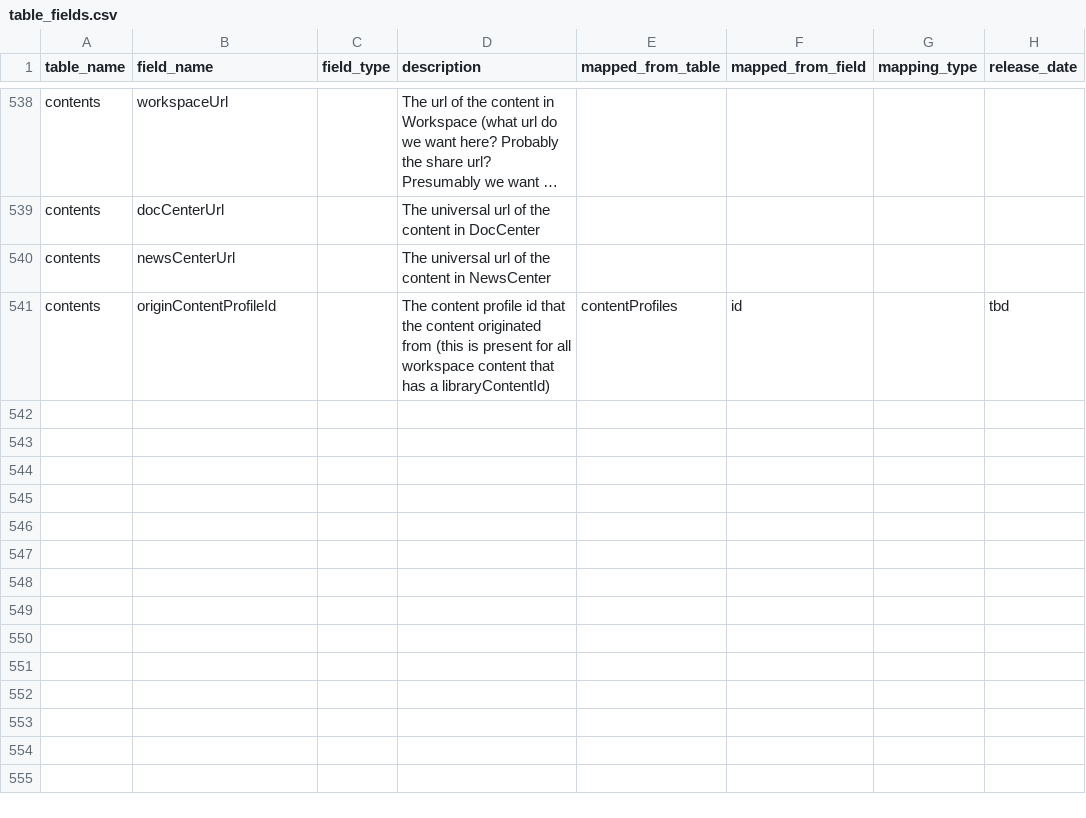
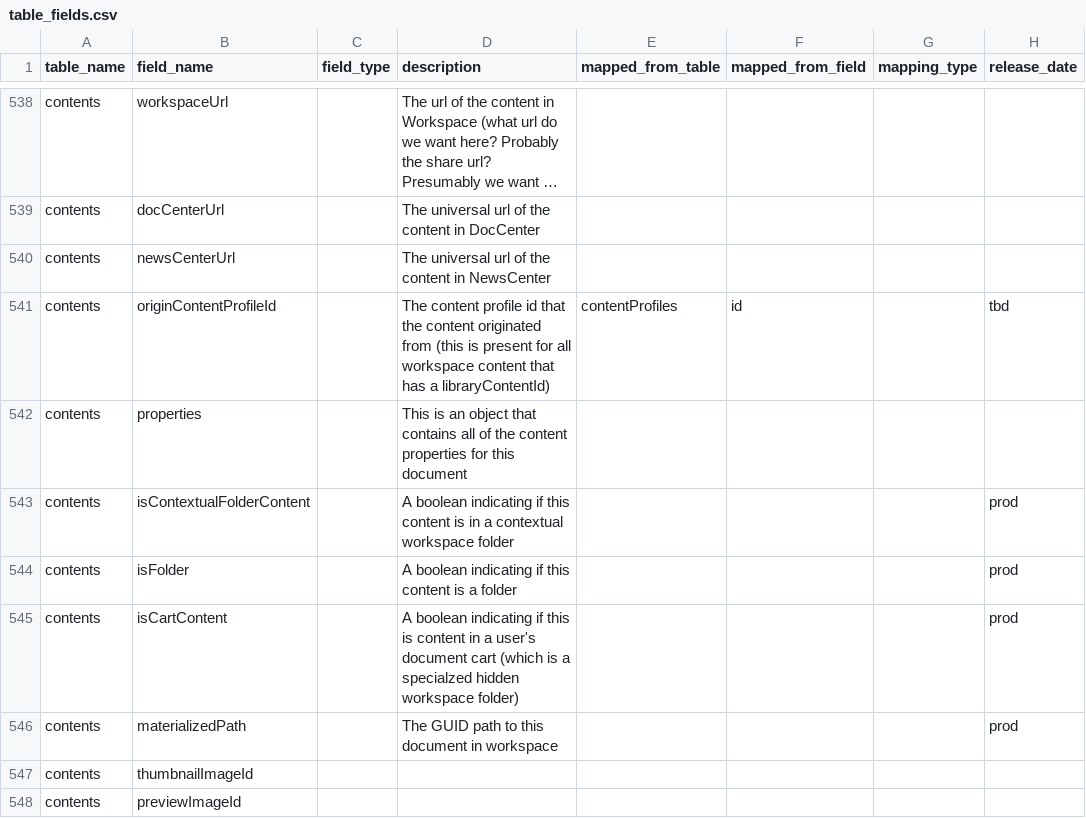
Before and after one commit to tstrader/tstrader.github.io, a CSV file: erd/table_fields.csv, drawn as a sheet; only a part is shown, gaps mark what is left out; long unchanged cells end in ….

Commit message:
updated files

```diff
--- a/erd/table_fields.csv
+++ b/erd/table_fields.csv
@@ -541 +541,8 @@ contents,newsCenterUrl,,The universal url of the content in NewsCenter,,,,,
 contents,originContentProfileId,,The content profile id that the content originated from (this is present for all workspace content that has a libraryContentId),contentProfiles,id,,tbd,
+contents,properties,,This is an object that contains all of the content properties for this document,,,,,
+contents,isContextualFolderContent,,A boolean indicating if this content is in a contextual workspace folder,,,,prod,
+contents,isFolder,,A boolean indicating if this content is a folder,,,,prod,
+contents,isCartContent,,A boolean indicating if this is content in a user's document cart (which is a specialzed hidden workspace folder),,,,prod,
+contents,materializedPath,,The GUID path to this document in workspace,,,,prod,
+contents,thumbnailImageId,,,,,,,
+contents,previewImageId,,,,,,,
```
